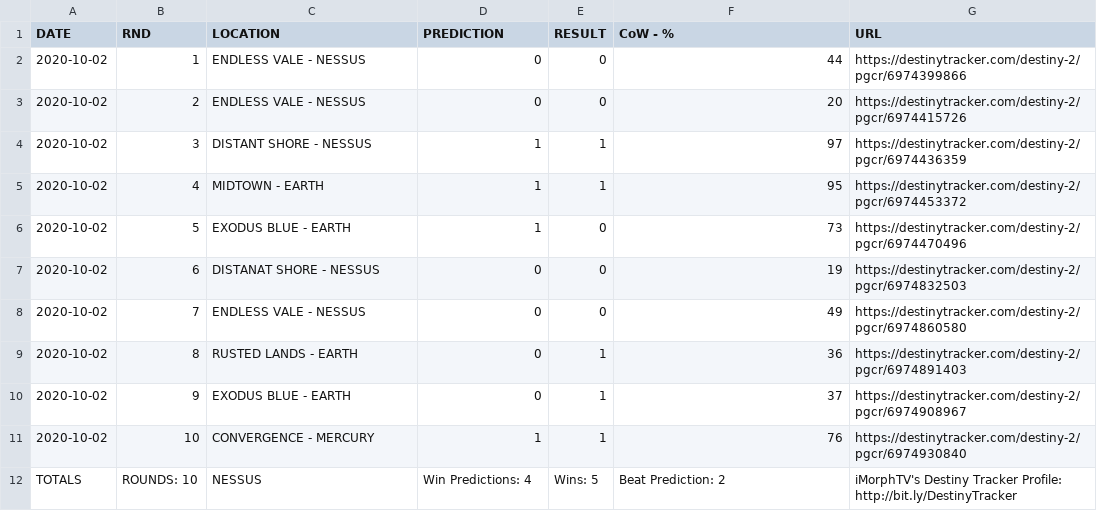
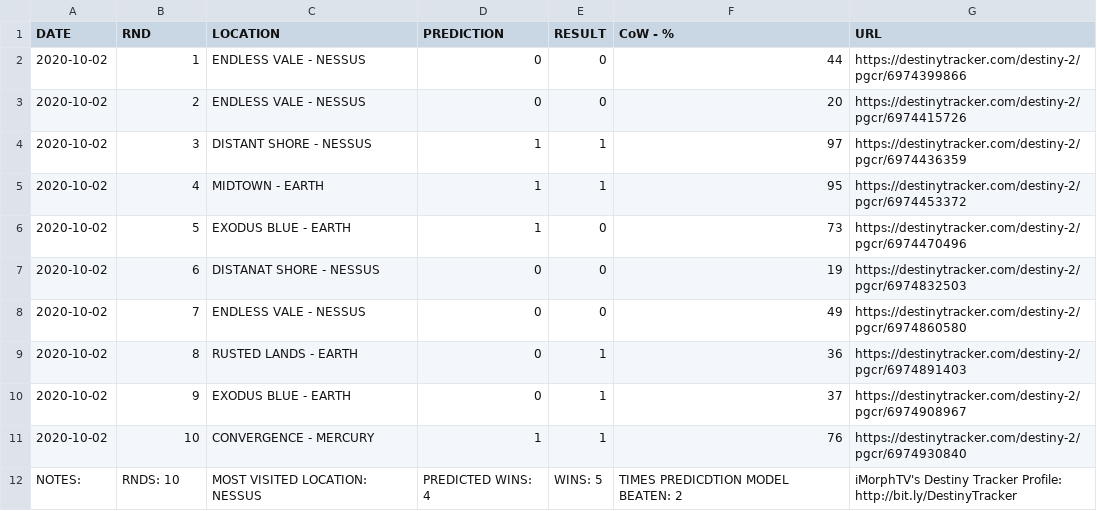
Before and after one commit to iMorpheus/DestinyPvPStories, a CSV file: IronBannerStories.csv, drawn as a sheet.

Commit message:
Update IronBannerStories.csv

```diff
--- a/IronBannerStories.csv
+++ b/IronBannerStories.csv
@@ -11,2 +11,2 @@ DATE, RND, LOCATION, PREDICTION, RESULT, CoW - %, URL
 2020-10-02, 10, CONVERGENCE - MERCURY, 1, 1, 76, https://destinytracker.com/destiny-2/pgcr/6974930840
-TOTALS,  ROUNDS: 10, NESSUS, Win Predictions: 4, Wins: 5, Beat Prediction: 2, iMorphTV's Destiny Tracker Profile: http://bit.ly/DestinyTracker
+NOTES:,  RNDS: 10, MOST VISITED LOCATION: NESSUS, PREDICTED WINS: 4, WINS: 5, TIMES PREDICDTION MODEL BEATEN: 2, iMorphTV's Destiny Tracker Profile: http://bit.ly/DestinyTracker
```
